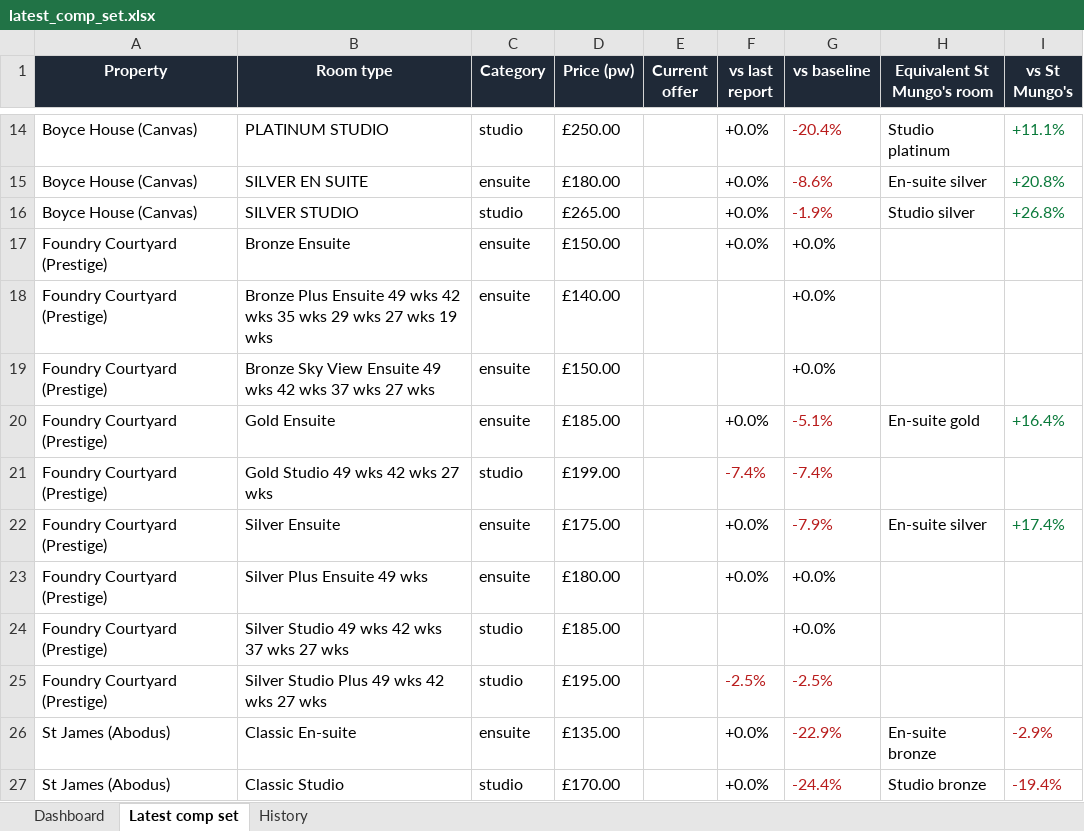
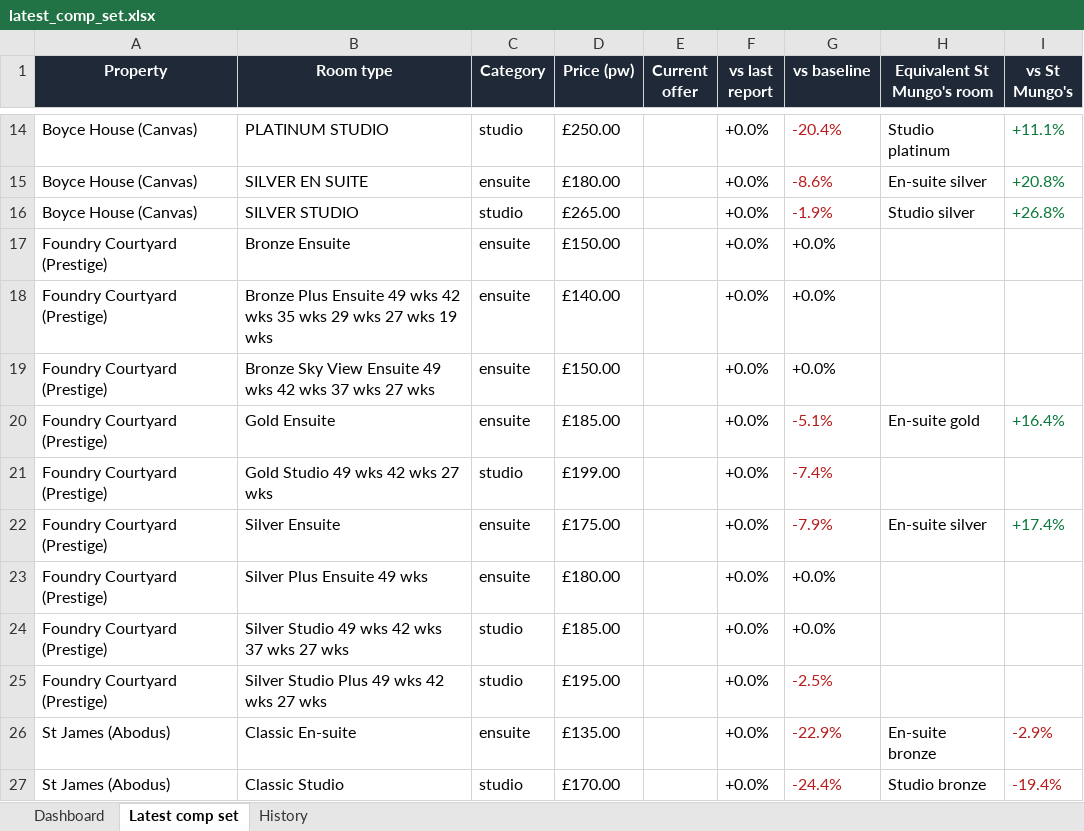
Before and after one commit to markAitcheson/St-Mungo-s, an Excel workbook: data/latest_comp_set.xlsx, sheet Latest comp set, drawn as a sheet; only a part is shown, gaps mark what is left out; values as stored, in another font and other column widths than the file's, no borders; the diff names each change by its address in the sheet, - before the commit and + after, or states it on an @@ line.

```diff
--- a/data/latest_comp_set.xlsx (sheet Latest comp set)
+++ b/data/latest_comp_set.xlsx (sheet Latest comp set)
-F18:F19 (vs last report): (empty)
+F18:F19 (vs last report): +0.0%
-F21 (vs last report): -7.4%
+F21 (vs last report): +0.0%
-F21 text colour: #B91C1C
+F21 text colour: black
-F24 (vs last report): (empty)
+F24 (vs last report): +0.0%
-F25 (vs last report): -2.5%
+F25 (vs last report): +0.0%
-F25 text colour: #B91C1C
+F25 text colour: black
```
Also changed, not shown: sheet History, sheet Dashboard, 1 other file.
